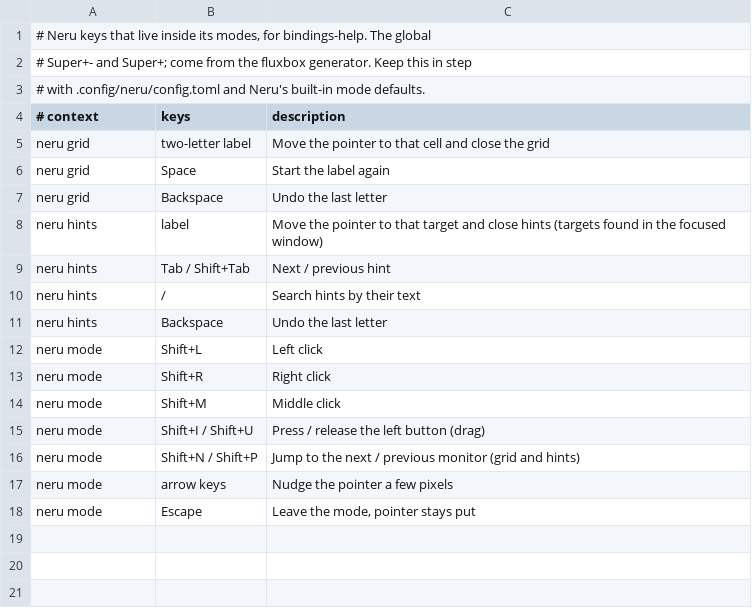
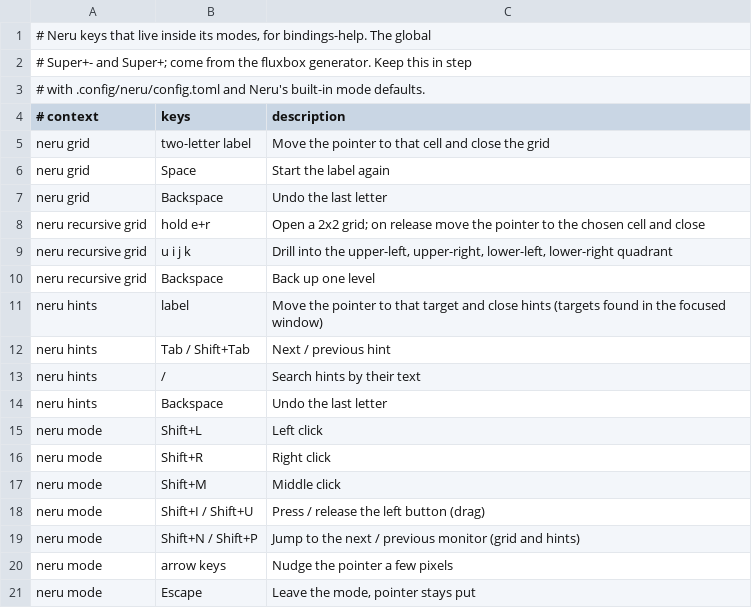
Before and after one commit to aspiers/desktop-config, a TSV file: .config/bindings-help.d/neru.tsv, drawn as a sheet; the diff names each change by its address in the sheet, - before the commit and + after, or states it on an @@ line.

Commit message:
feat(neru,fievel): hold E+R to navigate by recursive grid
Holding the E+R chord makes fievel hold F19.  Neru binds F19 to a 2x2
recursive grid on u/i/j/k that stays open while the key is held.  On
release, Neru moves the pointer to the chosen cell and closes the grid.

The --hold flag comes from the local feat/mode-hold branch of the Neru
fork, proposed upstream in y3owk1n/neru#1924.  A Neru build without it
rejects this config.

```diff
--- a/.config/bindings-help.d/neru.tsv
+++ b/.config/bindings-help.d/neru.tsv
+row 8: neru recursive grid | hold e+r | Open a 2x2 grid; on release move the pointer to the chosen cell and close
+row 9: neru recursive grid | u i j k | Drill into the upper-left, upper-right, lower-left, lower-right quadrant
+row 10: neru recursive grid | Backspace | Back up one level
```
Also changed, not shown: .config/bindings-help.d/fievel.tsv, 2 other files.
